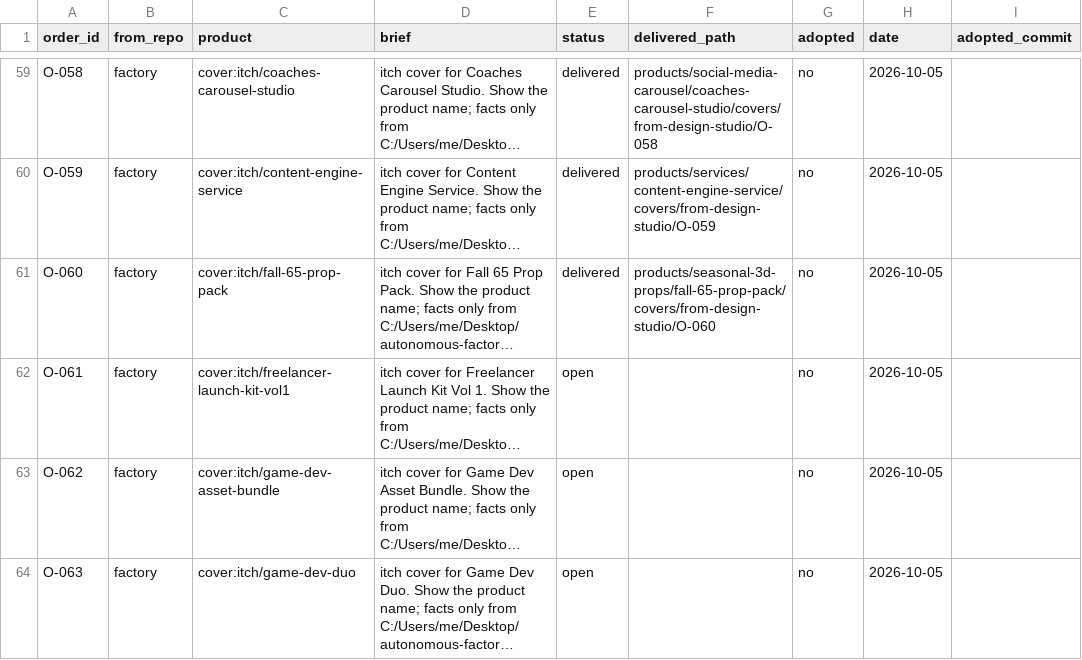
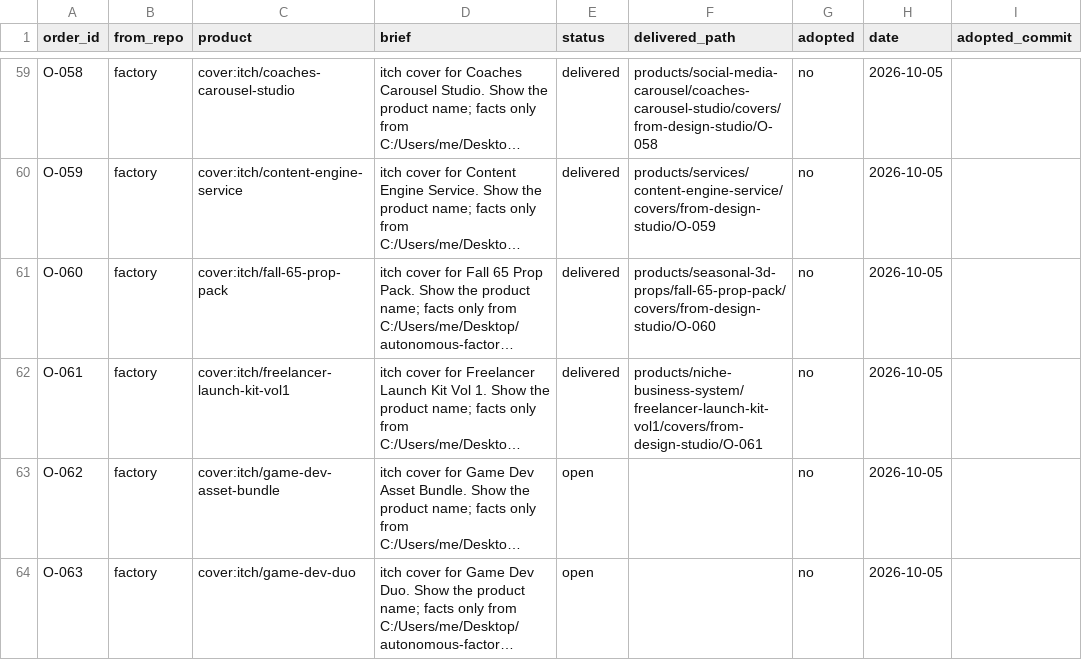
Before and after one commit to MaximKonovalovDev/design-studio, a CSV file: orders.csv, drawn as a sheet; only a part is shown, gaps mark what is left out; long unchanged cells end in …; the diff names each change by its address in the sheet, - before the commit and + after, or states it on an @@ line.

Commit message:
deliver O-061 freelancer-launch-kit-vol1 to factory (DELIVER CHECK PASS 25/25)
node tools/orders-check.mjs --deliver O-061 --check -> DELIVER CHECK PASS: O-061 (25/25 files); BUILT PASS O-061 16/16; VERDICT PASS (round 191)

```diff
--- a/orders.csv
+++ b/orders.csv
-E62 (status): open
+E62 (status): delivered
-F62 (delivered_path): (empty)
+F62 (delivered_path): products/niche-business-system/freelancer-launch-kit-vol1/covers/from-design-studio/O-061
```
Also changed, not shown: 2 other files.
